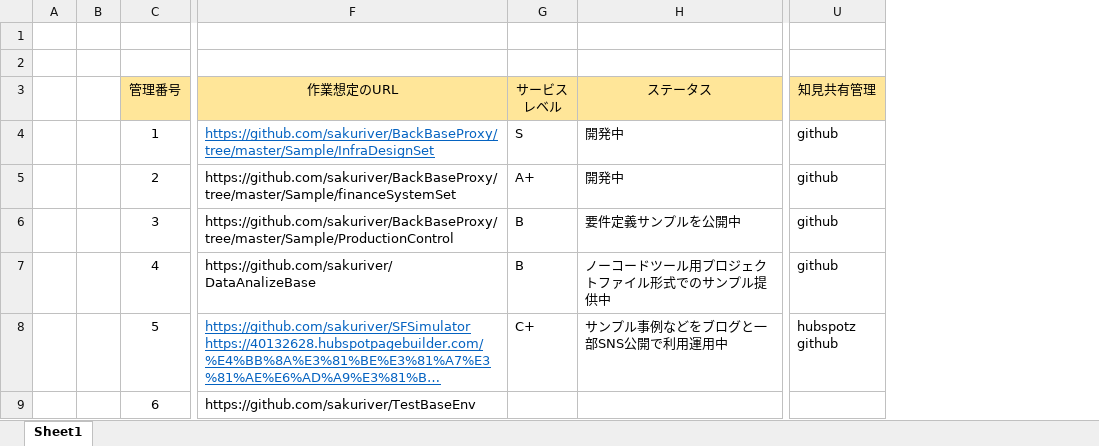
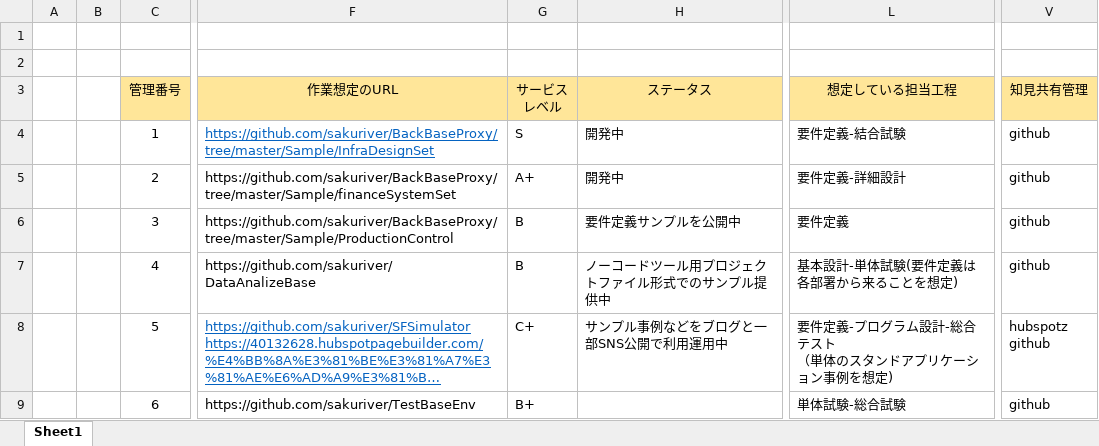
Before and after one commit to sakuriver/BackBaseProxy, an Excel workbook: Sample/Documentation/管理用資料/サービス管理台帳_公開リポジトリで埋めてみた.xlsx, sheet Sheet1, drawn as a sheet; only a part is shown, gaps mark what is left out; long unchanged cells end in …; values as stored, in another font and other column widths than the file's, no borders; addresses are those after the commit; ↵ is a line break in a cell; the diff covers the shown part only; the diff names each change by its address in the sheet, - before the commit and + after, or states it on an @@ line.

Commit message:
Update サービス管理台帳_公開リポジトリで埋めてみた.xlsx

```diff
--- a/Sample/Documentation/管理用資料/サービス管理台帳_公開リポジトリで埋めてみた.xlsx (sheet Sheet1)
+++ b/Sample/Documentation/管理用資料/サービス管理台帳_公開リポジトリで埋めてみた.xlsx (sheet Sheet1)
+column L, rows 3-9: 想定している担当工程 | 要件定義-結合試験 | 要件定義-詳細設計 | 要件定義 | 基本設計-単体試験(要件定義は各部署から来ることを想定) | 要件定義-プログラム設計-総合テスト ↵ （単体のスタンドアプリケーション事例を想定) | 単体試験-総合試験
-G9: (empty)
+G9: B+
-V9: (empty)
+V9: github
```
Also changed, not shown: 5 added rows and 11 edited cells elsewhere in this sheet.
